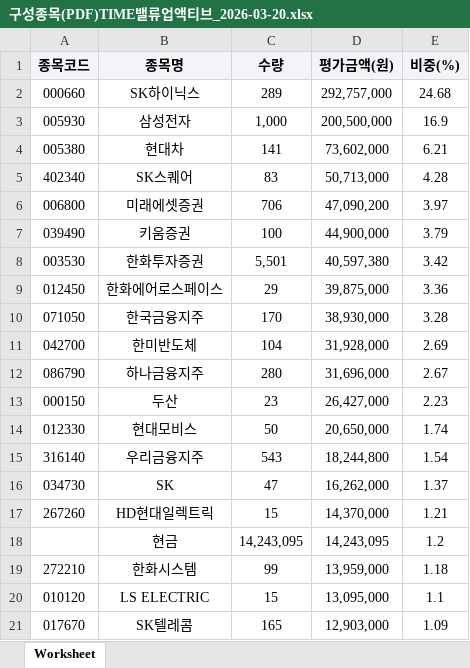
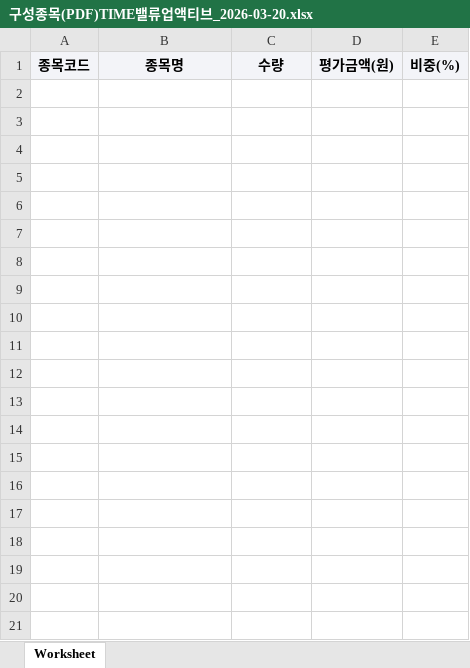
Before and after one commit to carreras74/ETF_Auto_Bot, an Excel workbook: 구성종목(PDF)TIME밸류업액티브_2026-03-20.xlsx, sheet Worksheet, drawn as a sheet; only a part is shown; values as stored, in another font and other column widths than the file's, no borders; the diff covers the shown part only; the diff names each change by its address in the sheet, - before the commit and + after, or states it on an @@ line.

```diff
--- a/구성종목(PDF)TIME밸류업액티브_2026-03-20.xlsx (sheet Worksheet)
+++ b/구성종목(PDF)TIME밸류업액티브_2026-03-20.xlsx (sheet Worksheet)
-row 2: 000660 | SK하이닉스 | 289 | 292,757,000 | 24.68
-row 3: 005930 | 삼성전자 | 1,000 | 200,500,000 | 16.9
-row 4: 005380 | 현대차 | 141 | 73,602,000 | 6.21
-row 5: 402340 | SK스퀘어 | 83 | 50,713,000 | 4.28
-row 6: 006800 | 미래에셋증권 | 706 | 47,090,200 | 3.97
-row 7: 039490 | 키움증권 | 100 | 44,900,000 | 3.79
-row 8: 003530 | 한화투자증권 | 5,501 | 40,597,380 | 3.42
-row 9: 012450 | 한화에어로스페이스 | 29 | 39,875,000 | 3.36
-row 10: 071050 | 한국금융지주 | 170 | 38,930,000 | 3.28
-row 11: 042700 | 한미반도체 | 104 | 31,928,000 | 2.69
-row 12: 086790 | 하나금융지주 | 280 | 31,696,000 | 2.67
-row 13: 000150 | 두산 | 23 | 26,427,000 | 2.23
-row 14: 012330 | 현대모비스 | 50 | 20,650,000 | 1.74
-row 15: 316140 | 우리금융지주 | 543 | 18,244,800 | 1.54
-row 16: 034730 | SK | 47 | 16,262,000 | 1.37
-row 17: 267260 | HD현대일렉트릭 | 15 | 14,370,000 | 1.21
-row 18:  | 현금 | 14,243,095 | 14,243,095 | 1.2
-row 19: 272210 | 한화시스템 | 99 | 13,959,000 | 1.18
-row 20: 010120 | LS ELECTRIC | 15 | 13,095,000 | 1.1
-row 21: 017670 | SK텔레콤 | 165 | 12,903,000 | 1.09
```
Also changed, not shown: 13 removed rows elsewhere in this sheet, 구성종목(PDF)TIME바이오액티브_2026-03-20.xlsx, 구성종목(PDF)TIME이노베이션액티브_2026-03-20.xlsx, 6 other files.
